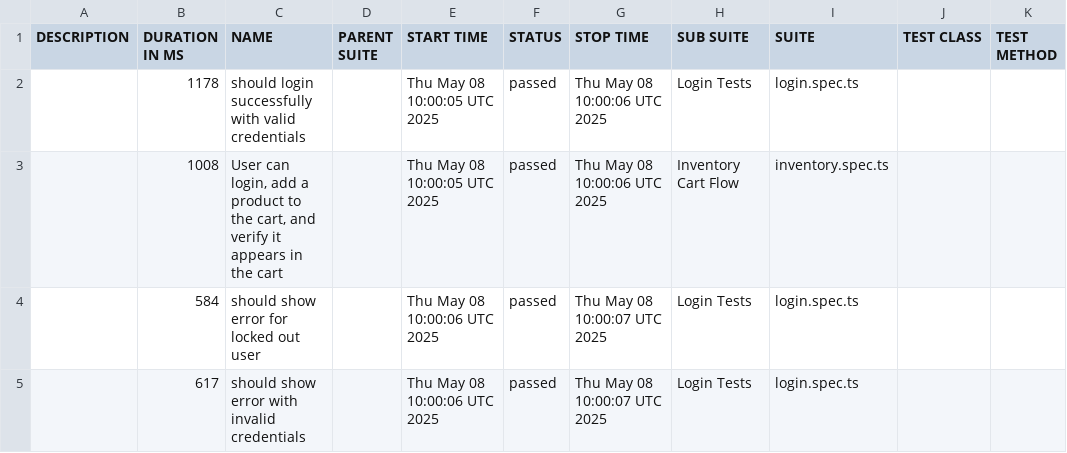
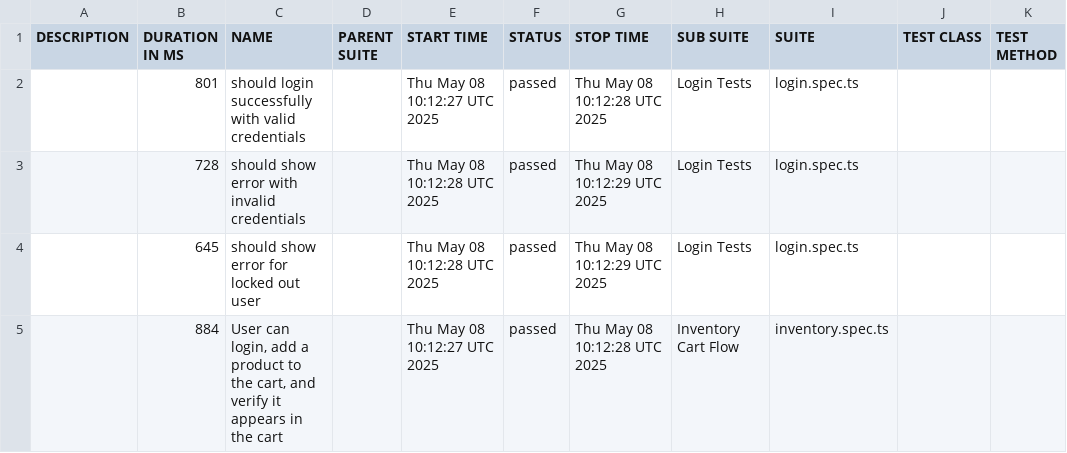
Before and after one commit to husnuye/playwright-ts-automation, a CSV file: data/suites.csv, drawn as a sheet.

```diff
--- a/data/suites.csv
+++ b/data/suites.csv
@@ -1,5 +1,5 @@
 "DESCRIPTION","DURATION IN MS","NAME","PARENT SUITE","START TIME","STATUS","STOP TIME","SUB SUITE","SUITE","TEST CLASS","TEST METHOD"
-"","1178","should login successfully with valid credentials","","Thu May 08 10:00:05 UTC 2025","passed","Thu May 08 10:00:06 UTC 2025","Login Tests","login.spec.ts","",""
-"","1008","User can login, add a product to the cart, and verify it appears in the cart","","Thu May 08 10:00:05 UTC 2025","passed","Thu May 08 10:00:06 UTC 2025","Inventory Cart Flow","inventory.spec.ts","",""
-"","584","should show error for locked out user","","Thu May 08 10:00:06 UTC 2025","passed","Thu May 08 10:00:07 UTC 2025","Login Tests","login.spec.ts","",""
-"","617","should show error with invalid credentials","","Thu May 08 10:00:06 UTC 2025","passed","Thu May 08 10:00:07 UTC 2025","Login Tests","login.spec.ts","",""
+"","801","should login successfully with valid credentials","","Thu May 08 10:12:27 UTC 2025","passed","Thu May 08 10:12:28 UTC 2025","Login Tests","login.spec.ts","",""
+"","728","should show error with invalid credentials","","Thu May 08 10:12:28 UTC 2025","passed","Thu May 08 10:12:29 UTC 2025","Login Tests","login.spec.ts","",""
+"","645","should show error for locked out user","","Thu May 08 10:12:28 UTC 2025","passed","Thu May 08 10:12:29 UTC 2025","Login Tests","login.spec.ts","",""
+"","884","User can login, add a product to the cart, and verify it appears in the cart","","Thu May 08 10:12:27 UTC 2025","passed","Thu May 08 10:12:28 UTC 2025","Inventory Cart Flow","inventory.spec.ts","",""
```
Also changed, not shown: 22 other files.
